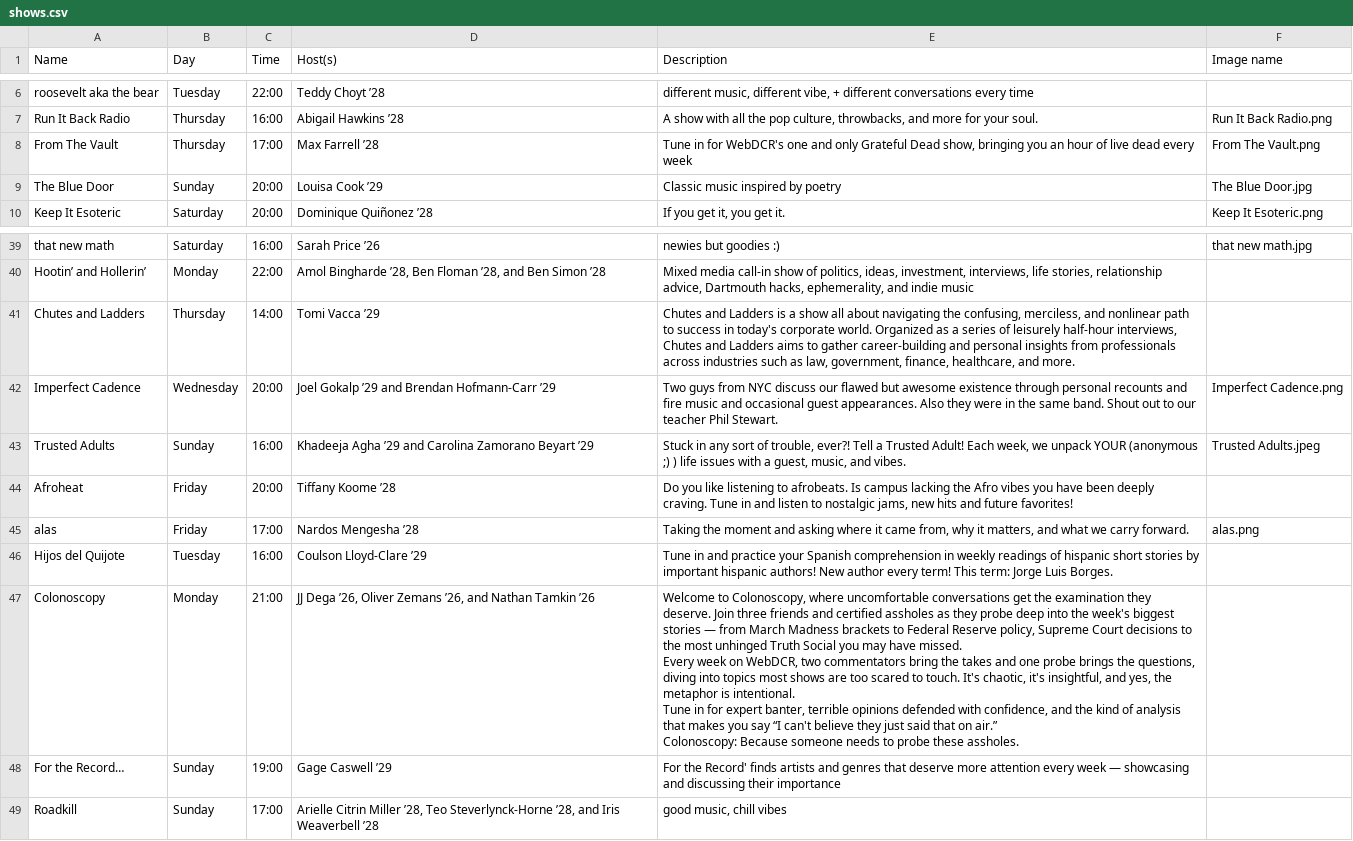
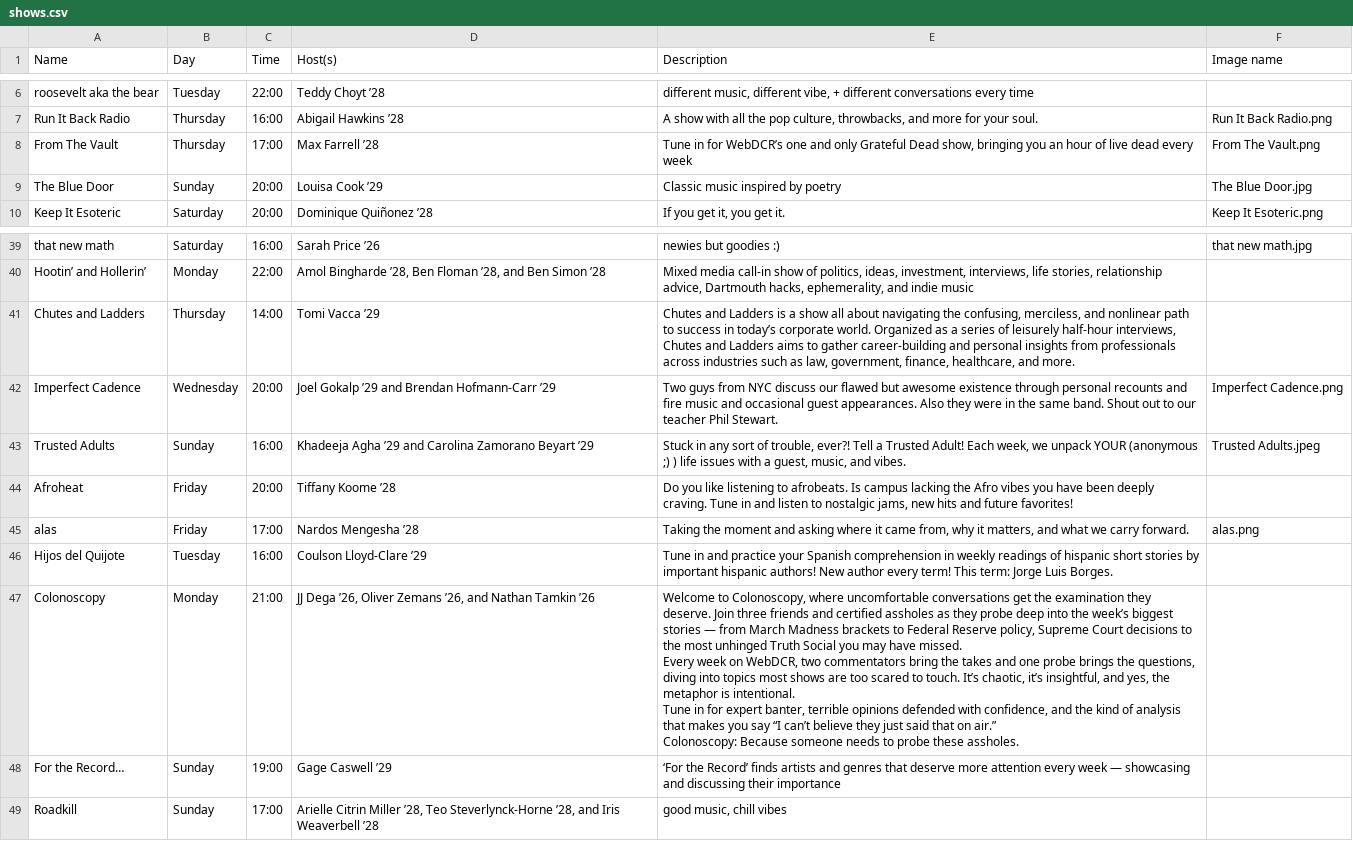
Before and after one commit to webdcr/webdcr.github.io, a CSV file: _data/shows.csv, drawn as a sheet; only a part is shown, gaps mark what is left out.

Commit message:
made quotes nice

```diff
--- a/_data/shows.csv
+++ b/_data/shows.csv
@@ -7,3 +7,3 @@ roosevelt aka the bear,Tuesday,22:00,Teddy Choyt ’28,"different music, differe
 Run It Back Radio,Thursday,16:00,Abigail Hawkins ’28,"A show with all the pop culture, throwbacks, and more for your soul.",Run It Back Radio.png
-From The Vault,Thursday,17:00,Max Farrell ’28,"Tune in for WebDCR's one and only Grateful Dead show, bringing you an hour of live dead every week",From The Vault.png
+From The Vault,Thursday,17:00,Max Farrell ’28,"Tune in for WebDCR’s one and only Grateful Dead show, bringing you an hour of live dead every week",From The Vault.png
 The Blue Door,Sunday,20:00,Louisa Cook ’29,Classic music inspired by poetry,The Blue Door.jpg
@@ -40,3 +40,3 @@ that new math,Saturday,16:00,Sarah Price ’26,newies but goodies :),that new ma
 Hootin’ and Hollerin’,Monday,22:00,"Amol Bingharde ’28, Ben Floman ’28, and Ben Simon ’28","Mixed media call-in show of politics, ideas, investment, interviews, life stories, relationship advice, Dartmouth hacks, ephemerality, and indie music",
-Chutes and Ladders,Thursday,14:00,Tomi Vacca ’29,"Chutes and Ladders is a show all about navigating the confusing, merciless, and nonlinear path to success in today's corporate world. Organized as a series of leisurely half-hour interviews, Chutes and Ladders aims to gather career-building and personal insights from professionals across industries such as law, government, finance, healthcare, and more.",
+Chutes and Ladders,Thursday,14:00,Tomi Vacca ’29,"Chutes and Ladders is a show all about navigating the confusing, merciless, and nonlinear path to success in today’s corporate world. Organized as a series of leisurely half-hour interviews, Chutes and Ladders aims to gather career-building and personal insights from professionals across industries such as law, government, finance, healthcare, and more.",
 Imperfect Cadence,Wednesday,20:00,Joel Gokalp ’29 and Brendan Hofmann-Carr ’29,Two guys from NYC discuss our flawed but awesome existence through personal recounts and fire music and occasional guest appearances. Also they were in the same band. Shout out to our teacher Phil Stewart.,Imperfect Cadence.png
@@ -46,10 +46,10 @@ alas,Friday,17:00,Nardos Mengesha ’28,"Taking the moment and asking where it c
 Hijos del Quijote,Tuesday,16:00,Coulson Lloyd-Clare ’29,Tune in and practice your Spanish comprehension in weekly readings of hispanic short stories by important hispanic authors! New author every term! This term: Jorge Luis Borges.,
-Colonoscopy,Monday,21:00,"JJ Dega ’26, Oliver Zemans ’26, and Nathan Tamkin ’26","Welcome to Colonoscopy, where uncomfortable conversations get the examination they deserve. Join three friends and certified assholes as they probe deep into the week's biggest stories — from March Madness brackets to Federal Reserve policy, Supreme Court decisions to the most unhinged Truth Social you may have missed.
-
-Every week on WebDCR, two commentators bring the takes and one probe brings the questions, diving into topics most shows are too scared to touch. It's chaotic, it's insightful, and yes, the metaphor is intentional.
-
-Tune in for expert banter, terrible opinions defended with confidence, and the kind of analysis that makes you say “I can't believe they just said that on air.”
-
-Colonoscopy: Because someone needs to probe these assholes.",
-For the Record…,Sunday,19:00,Gage Caswell ’29,For the Record' finds artists and genres that deserve more attention every week — showcasing and discussing their importance,
+Colonoscopy,Monday,21:00,"JJ Dega ’26, Oliver Zemans ’26, and Nathan Tamkin ’26","Welcome to Colonoscopy, where uncomfortable conversations get the examination they deserve. Join three friends and certified assholes as they probe deep into the week’s biggest stories — from March Madness brackets to Federal Reserve policy, Supreme Court decisions to the most unhinged Truth Social you may have missed.
+
+Every week on WebDCR, two commentators bring the takes and one probe brings the questions, diving into topics most shows are too scared to touch. It’s chaotic, it’s insightful, and yes, the metaphor is intentional.
+
+Tune in for expert banter, terrible opinions defended with confidence, and the kind of analysis that makes you say “I can’t believe they just said that on air.”
+
+Colonoscopy: Because someone needs to probe these assholes.",
+For the Record…,Sunday,19:00,Gage Caswell ’29,‘For the Record’ finds artists and genres that deserve more attention every week — showcasing and discussing their importance,
 Roadkill ,Sunday,17:00,"Arielle Citrin Miller ’28, Teo Steverlynck-Horne ’28, and Iris Weaverbell ’28","good music, chill vibes ",
```
